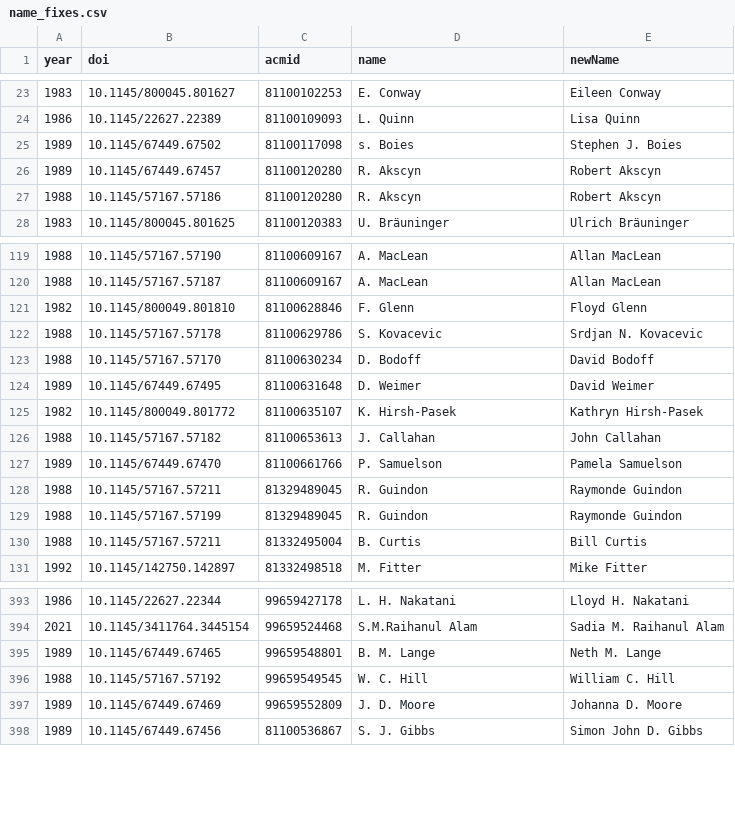
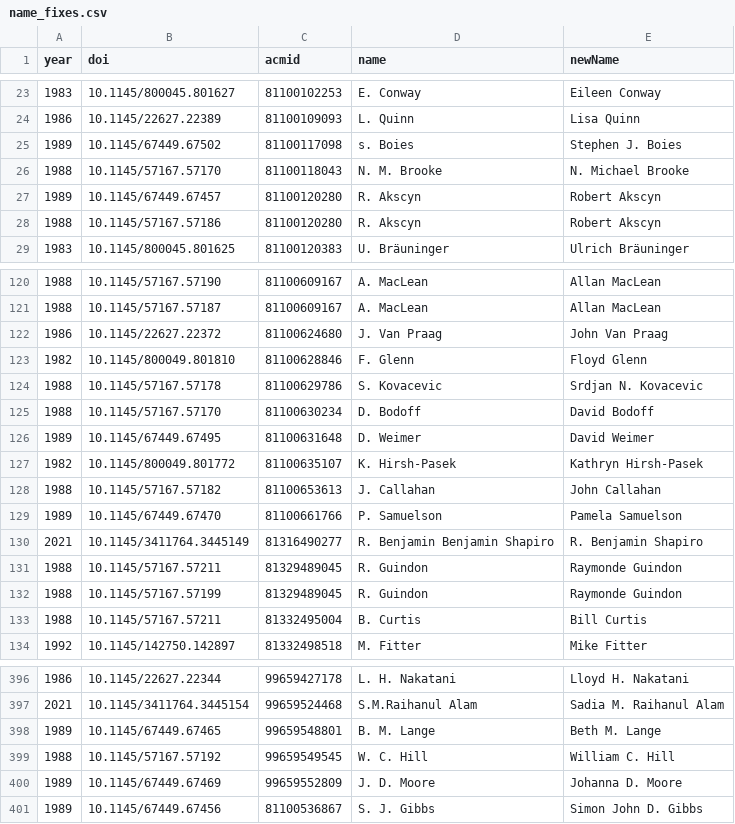
Before and after one commit to henningpohl/CHI-Metadata, a CSV file: augmentation/name_fixes.csv, drawn as a sheet; only a part is shown, gaps mark what is left out.

Commit message:
Four more fixes to names

```diff
--- a/augmentation/name_fixes.csv
+++ b/augmentation/name_fixes.csv
@@ -25,2 +25,3 @@ year,doi,acmid,name,newName
 1989,10.1145/67449.67502,81100117098,s. Boies,Stephen J. Boies
+1988,10.1145/57167.57170,81100118043,N. M. Brooke,N. Michael Brooke
 1989,10.1145/67449.67457,81100120280,R. Akscyn,Robert Akscyn
@@ -120,2 +121,3 @@ year,doi,acmid,name,newName
 1988,10.1145/57167.57187,81100609167,A. MacLean,Allan MacLean
+1986,10.1145/22627.22372,81100624680,J. Van Praag,John Van Praag
 1982,10.1145/800049.801810,81100628846,F. Glenn,Floyd Glenn
@@ -127,2 +129,3 @@ year,doi,acmid,name,newName
 1989,10.1145/67449.67470,81100661766,P. Samuelson,Pamela Samuelson
+2021,10.1145/3411764.3445149,81316490277,R. Benjamin Benjamin Shapiro,R. Benjamin Shapiro
 1988,10.1145/57167.57211,81329489045,R. Guindon,Raymonde Guindon
@@ -394,3 +397,3 @@ year,doi,acmid,name,newName
 2021,10.1145/3411764.3445154,99659524468,S.M.Raihanul Alam,Sadia M. Raihanul Alam
-1989,10.1145/67449.67465,99659548801,B. M. Lange,Neth M. Lange
+1989,10.1145/67449.67465,99659548801,B. M. Lange,Beth M. Lange
 1988,10.1145/57167.57192,99659549545,W. C. Hill,William C. Hill
```
Also changed, not shown: 4 other files.
